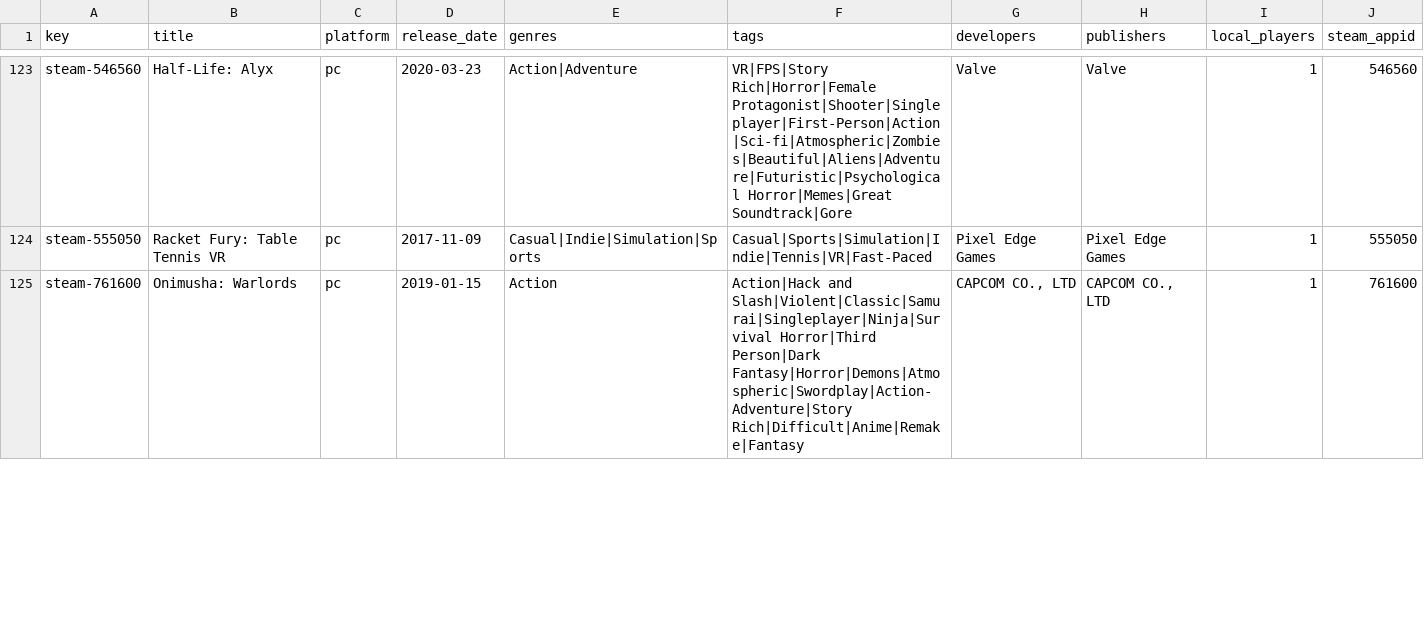
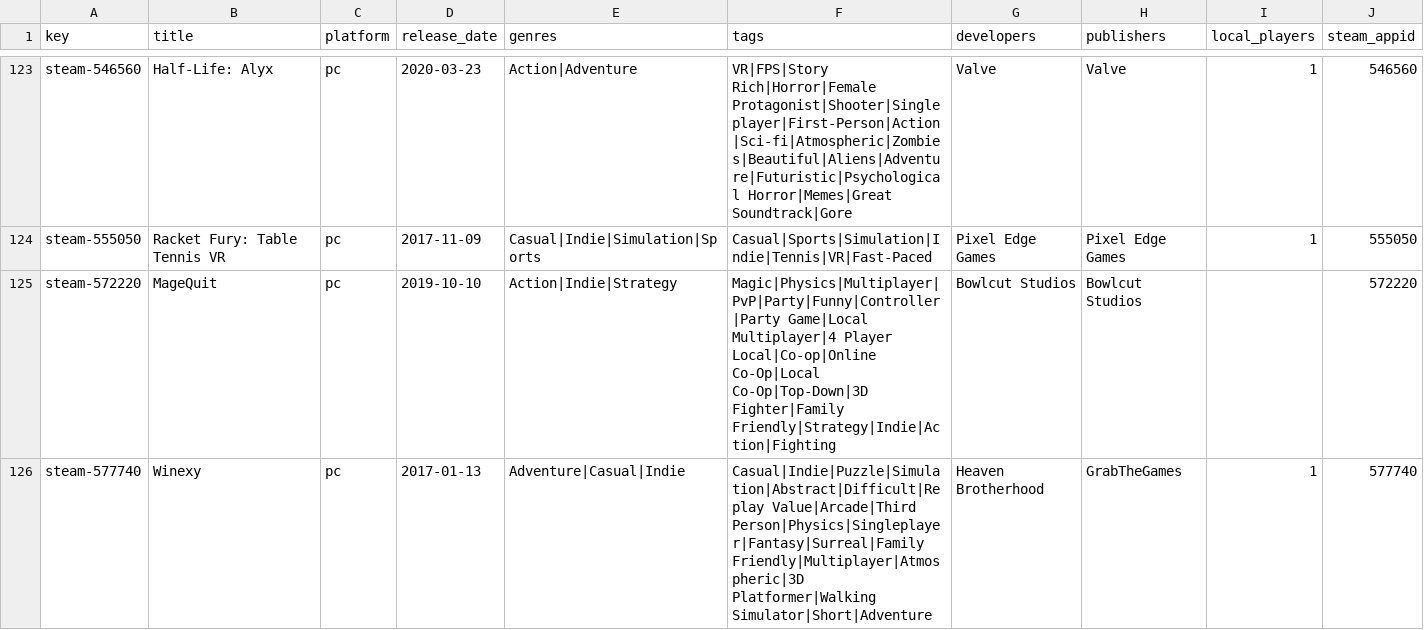
Before and after one commit to jeremybris/PlayOut-metadata, a CSV file: data/steam/00.csv, drawn as a sheet; only a part is shown, gaps mark what is left out; the shorter side is filled out with more unchanged rows; the diff covers the shown part only.

```diff
--- a/data/steam/00.csv
+++ b/data/steam/00.csv
@@ -124 +124,3 @@ steam-546560,Half-Life: Alyx,pc,2020-03-23,Action|Adventure,VR|FPS|Story Rich|Ho
 steam-555050,Racket Fury: Table Tennis VR,pc,2017-11-09,Casual|Indie|Simulation|Sports,Casual|Sports|Simulation|Indie|Tennis|VR|Fast-Paced,Pixel Edge Games,Pixel Edge Games,1,555050
+steam-572220,MageQuit,pc,2019-10-10,Action|Indie|Strategy,Magic|Physics|Multiplayer|PvP|Party|Funny|Controller|Party Game|Local Multiplayer|4 Player Local|Co-op|Online Co-Op|Local Co-Op|Top-Down|3D Fighter|Family Friendly|Strategy|Indie|Action|Fighting,Bowlcut Studios,Bowlcut Studios,,572220
+steam-577740,Winexy,pc,2017-01-13,Adventure|Casual|Indie,Casual|Indie|Puzzle|Simulation|Abstract|Difficult|Replay Value|Arcade|Third Person|Physics|Singleplayer|Fantasy|Surreal|Family Friendly|Multiplayer|Atmospheric|3D Platformer|Walking Simulator|Short|Adventure,Heaven Brotherhood,GrabTheGames,1,577740
```
Also changed, not shown: 1 added row elsewhere in this file.
